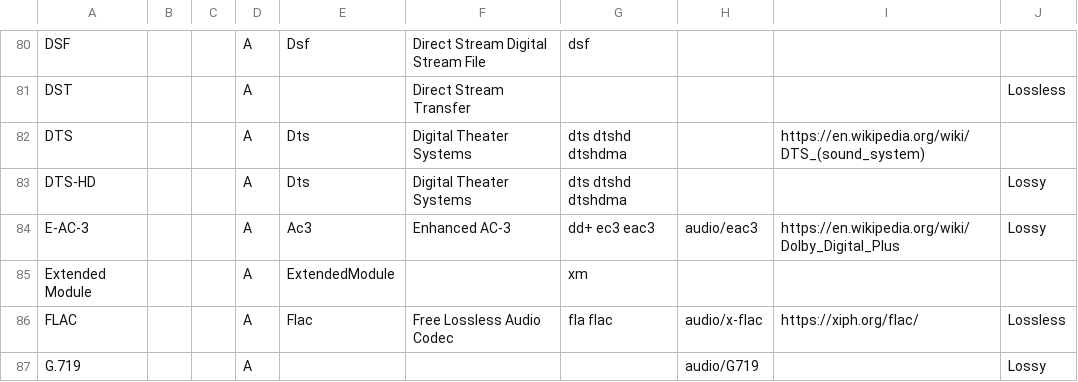
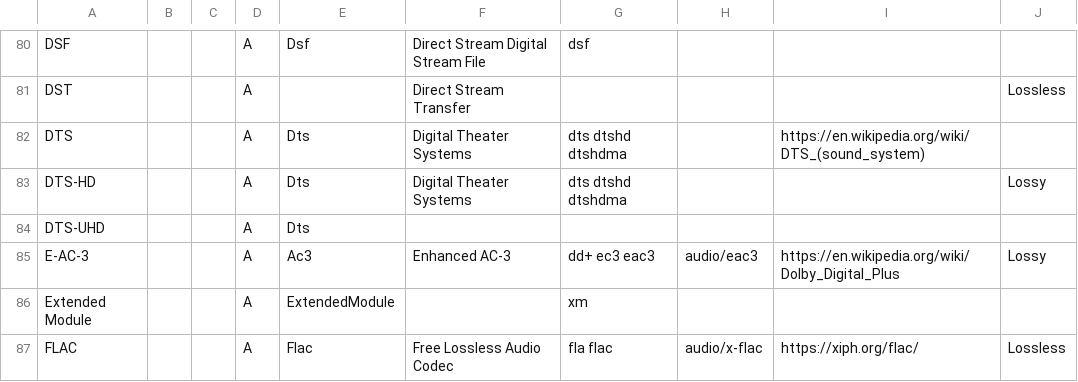
Before and after one commit to MediaArea/MediaInfoLib, a CSV file: Source/Resource/Text/DataBase/Format.csv, drawn as a sheet; only a part is shown, gaps mark what is left out; the shorter side is filled out with more unchanged rows.

```diff
--- a/Source/Resource/Text/DataBase/Format.csv
+++ b/Source/Resource/Text/DataBase/Format.csv
@@ -83,2 +83,3 @@ DTS;;;A;Dts;Digital Theater Systems;dts dtshd dtshdma;;https://en.wikipedia.org/
 DTS-HD;;;A;Dts;Digital Theater Systems;dts dtshd dtshdma;;;Lossy
+DTS-UHD;;;A;Dts;;;;;
 E-AC-3;;;A;Ac3;Enhanced AC-3;dd+ ec3 eac3;audio/eac3;https://en.wikipedia.org/wiki/Dolby_Digital_Plus;Lossy
```
Also changed, not shown: Source/Resource/Text/DataBase/CodecID_Audio_Mpeg4.csv, 3 other files.
